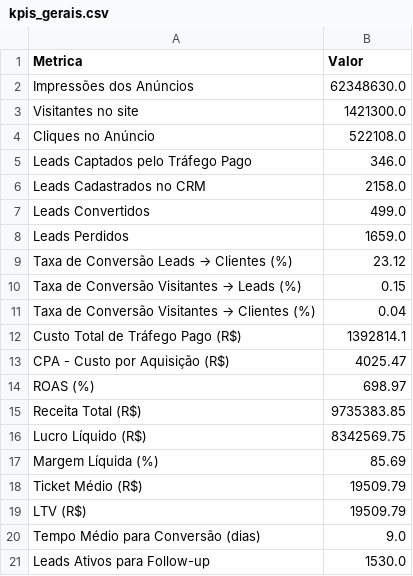
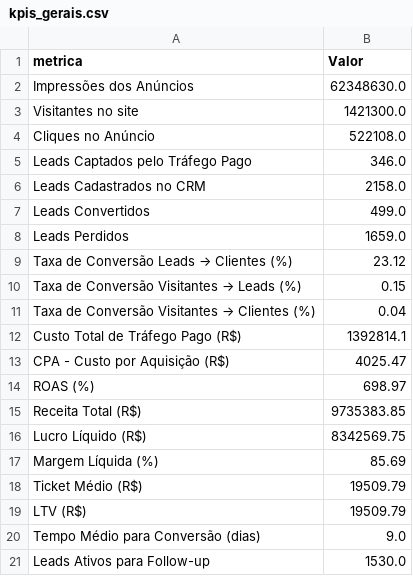
Before and after one commit to Danizk/dahboard-brbank, a CSV file: kpis_gerais.csv, drawn as a sheet.

Commit message:
Update kpis_gerais.csv

```diff
--- a/kpis_gerais.csv
+++ b/kpis_gerais.csv
@@ -1,2 +1,2 @@
-Metrica,Valor
+metrica,Valor
 Impressões dos Anúncios,62348630.0
```
